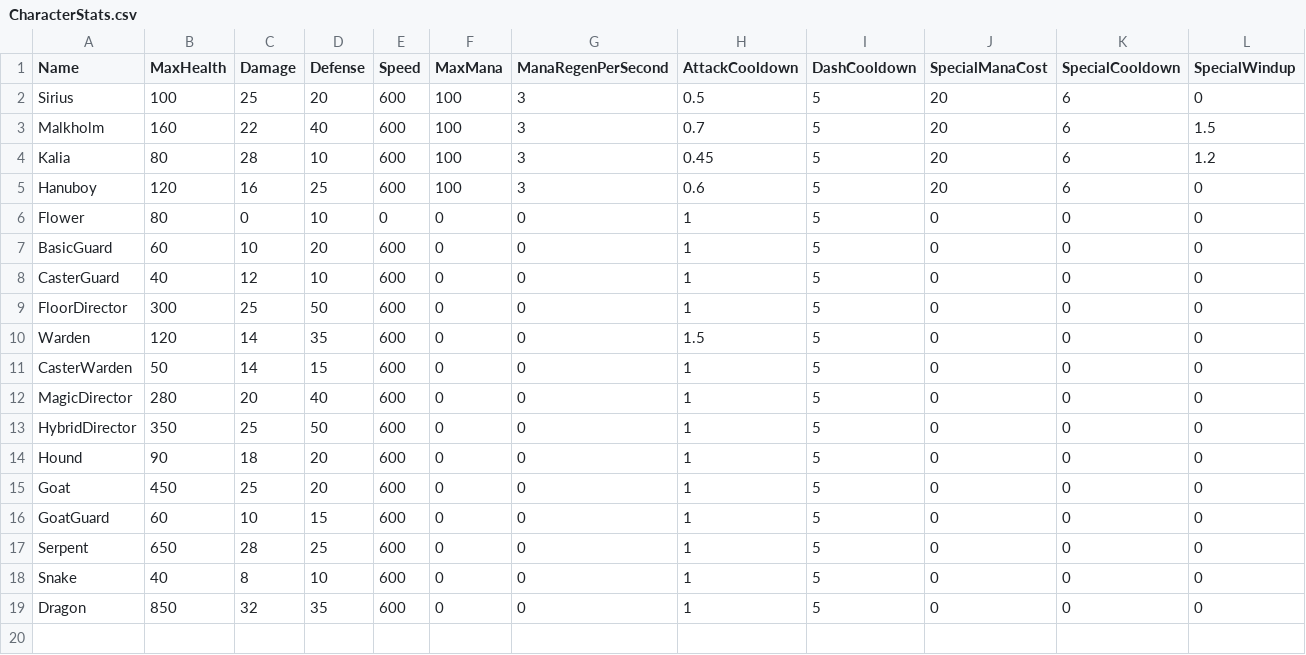
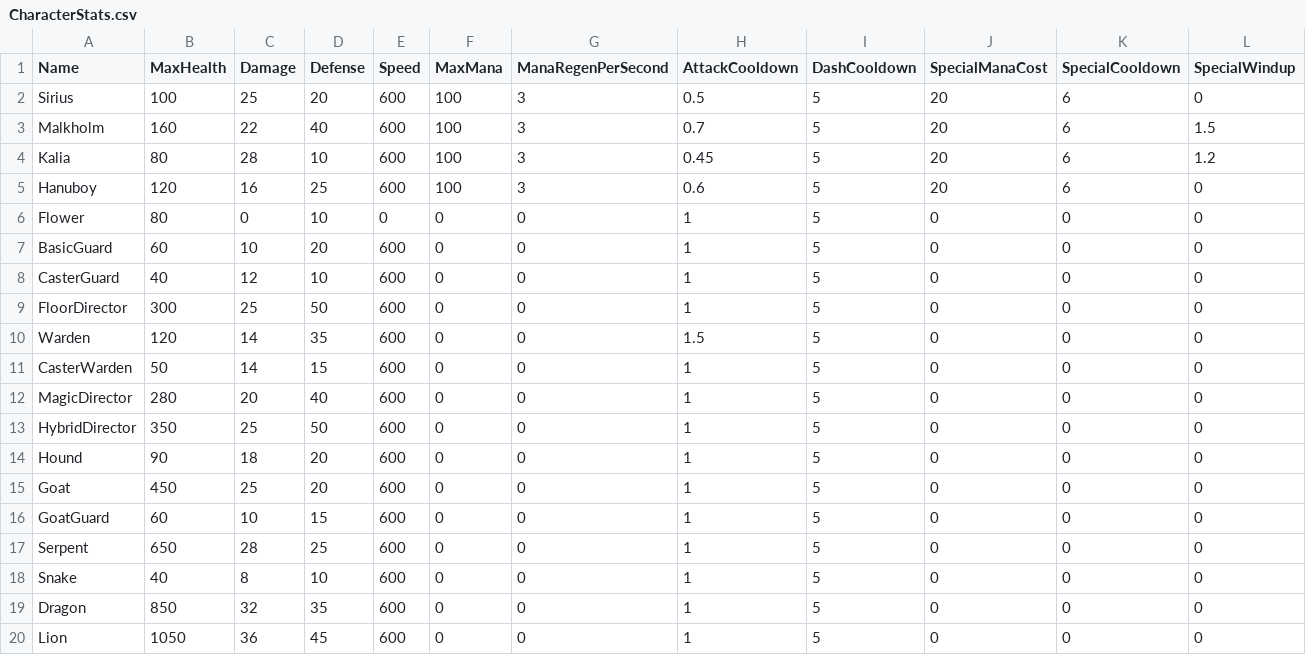
Before and after one commit to lyonstran/unshackled, a CSV file: Data/CharacterStats.csv, drawn as a sheet; only a part is shown; rows hold the shown columns only; the diff names each change by its address in the sheet, - before the commit and + after, or states it on an @@ line.

```diff
--- a/Data/CharacterStats.csv
+++ b/Data/CharacterStats.csv
+row 20: Lion | 1050 | 36 | 45 | 600 | 0 | 0 | 1 | 5 | 0 | 0 | 0
```
Also changed, not shown: Data/BossMoves.csv, 14 other files.
